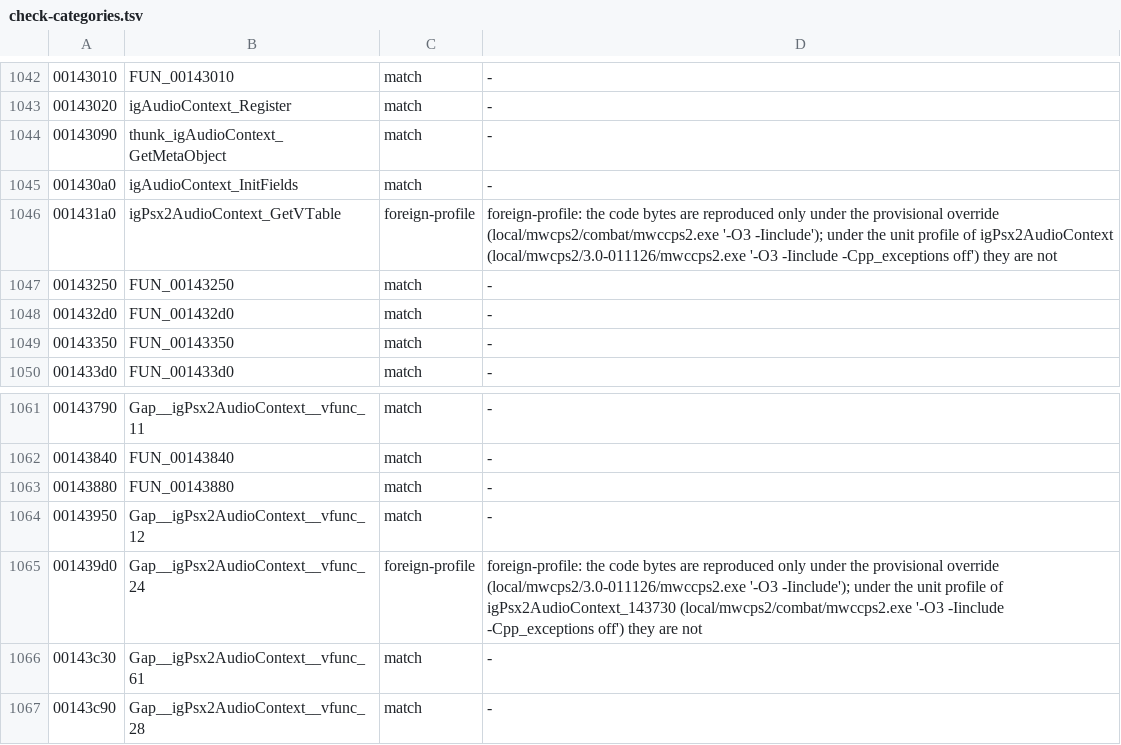
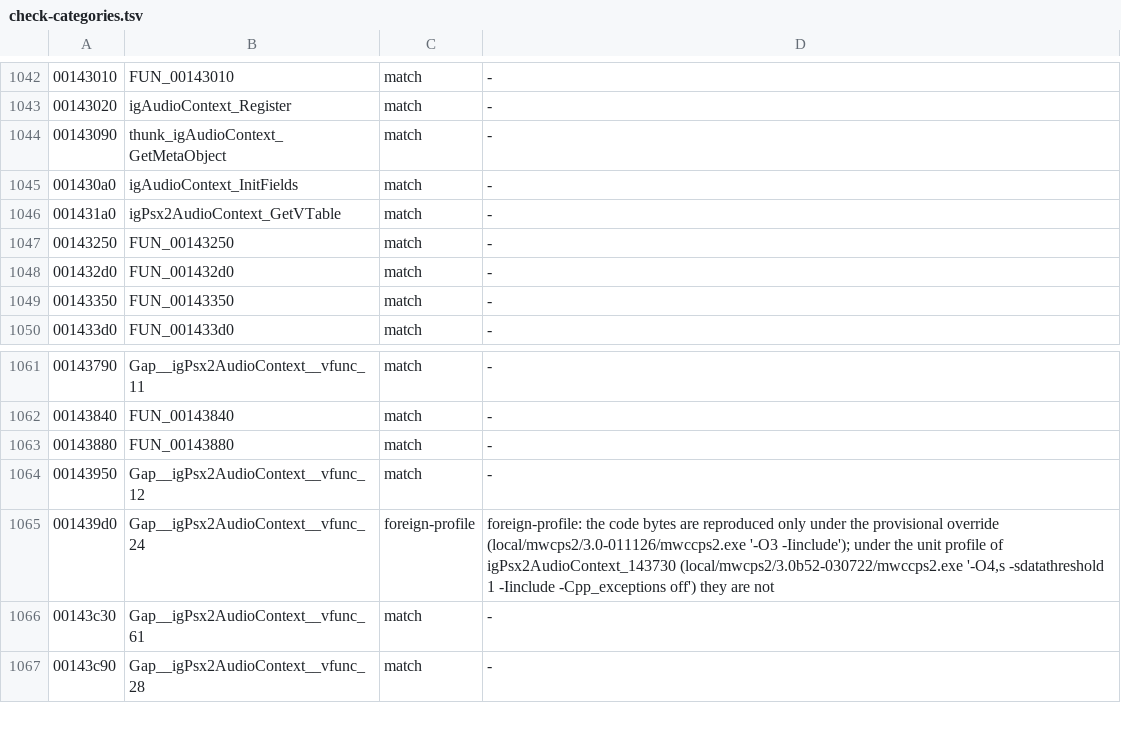
Before and after one commit to crashbashash/DW4_Decomp, a TSV file: data/check-categories.tsv, drawn as a sheet; only a part is shown, gaps mark what is left out.

```diff
--- a/data/check-categories.tsv
+++ b/data/check-categories.tsv
@@ -1045,3 +1045,3 @@
 001430a0	igAudioContext_InitFields	match	-
-001431a0	igPsx2AudioContext_GetVTable	foreign-profile	foreign-profile: the code bytes are reproduced only under the provisional override (local/mwcps2/combat/mwccps2.exe '-O3 -Iinclude'); under the unit profile of igPsx2AudioContext (local/mwcps2/3.0-011126/mwccps2.exe '-O3 -Iinclude -Cpp_exceptions off') they are not
+001431a0	igPsx2AudioContext_GetVTable	match	-
 00143250	FUN_00143250	match	-
@@ -1064,3 +1064,3 @@
 00143950	Gap__igPsx2AudioContext__vfunc_12	match	-
-001439d0	Gap__igPsx2AudioContext__vfunc_24	foreign-profile	foreign-profile: the code bytes are reproduced only under the provisional override (local/mwcps2/3.0-011126/mwccps2.exe '-O3 -Iinclude'); under the unit profile of igPsx2AudioContext_143730 (local/mwcps2/combat/mwccps2.exe '-O3 -Iinclude -Cpp_exceptions off') they are not
+001439d0	Gap__igPsx2AudioContext__vfunc_24	foreign-profile	foreign-profile: the code bytes are reproduced only under the provisional override (local/mwcps2/3.0-011126/mwccps2.exe '-O3 -Iinclude'); under the unit profile of igPsx2AudioContext_143730 (local/mwcps2/3.0b52-030722/mwccps2.exe '-O4,s -sdatathreshold 1 -Iinclude -Cpp_exceptions off') they are not
 00143c30	Gap__igPsx2AudioContext__vfunc_61	match	-
```
Also changed, not shown: config/SLUS-20836/unit-compilers.tsv, config/SLUS-20836/unit-flags.tsv, 14 other files.
